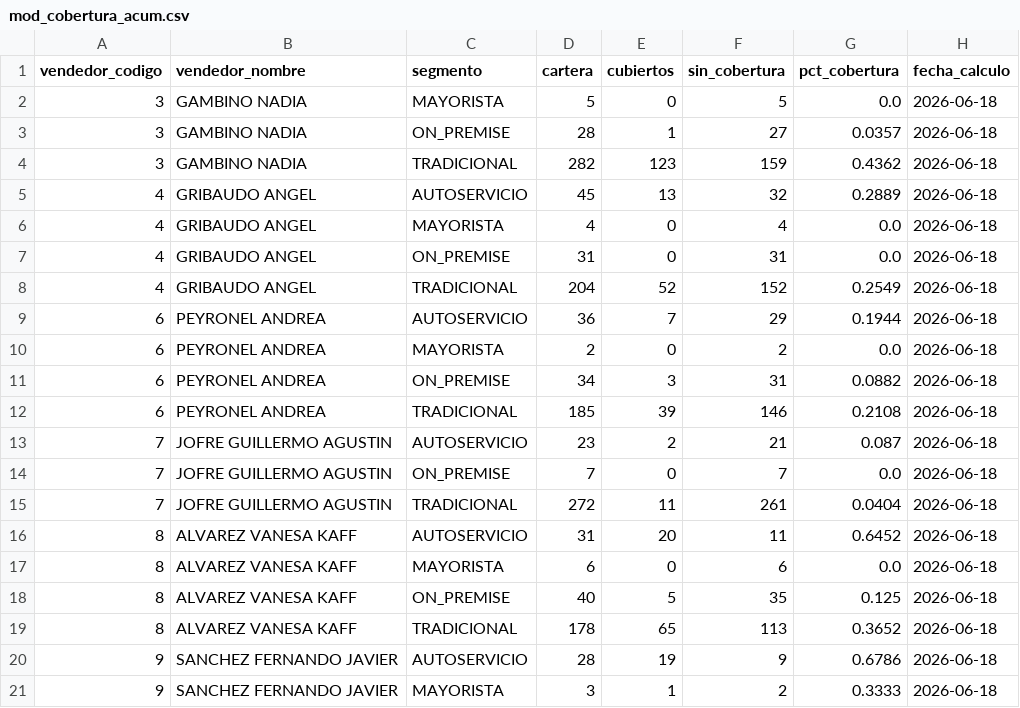
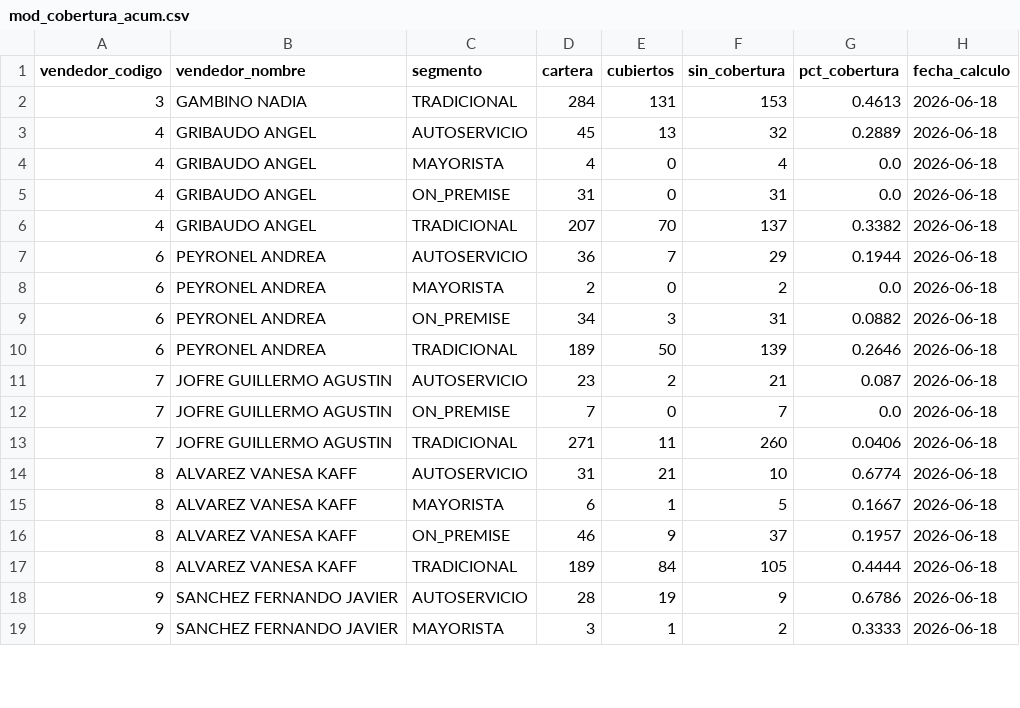
Before and after one commit to matiastorrespyp/orbit-matinal-penaflor, a CSV file: 04_DATASETS_ORBIT/mod_cobertura_acum.csv, drawn as a sheet; only a part is shown; the diff covers the shown part only.

```diff
--- a/04_DATASETS_ORBIT/mod_cobertura_acum.csv
+++ b/04_DATASETS_ORBIT/mod_cobertura_acum.csv
@@ -1,5 +1,3 @@
 vendedor_codigo,vendedor_nombre,segmento,cartera,cubiertos,sin_cobertura,pct_cobertura,fecha_calculo
-3,GAMBINO NADIA,MAYORISTA,5,0,5,0.0,2026-06-18
-3,GAMBINO NADIA,ON_PREMISE,28,1,27,0.0357,2026-06-18
-3,GAMBINO NADIA,TRADICIONAL,282,123,159,0.4362,2026-06-18
+3,GAMBINO NADIA,TRADICIONAL,284,131,153,0.4613,2026-06-18
 4,GRIBAUDO ANGEL,AUTOSERVICIO,45,13,32,0.2889,2026-06-18
@@ -7,3 +5,3 @@
 4,GRIBAUDO ANGEL,ON_PREMISE,31,0,31,0.0,2026-06-18
-4,GRIBAUDO ANGEL,TRADICIONAL,204,52,152,0.2549,2026-06-18
+4,GRIBAUDO ANGEL,TRADICIONAL,207,70,137,0.3382,2026-06-18
 6,PEYRONEL ANDREA,AUTOSERVICIO,36,7,29,0.1944,2026-06-18
@@ -11,10 +9,10 @@
 6,PEYRONEL ANDREA,ON_PREMISE,34,3,31,0.0882,2026-06-18
-6,PEYRONEL ANDREA,TRADICIONAL,185,39,146,0.2108,2026-06-18
+6,PEYRONEL ANDREA,TRADICIONAL,189,50,139,0.2646,2026-06-18
 7,JOFRE GUILLERMO AGUSTIN,AUTOSERVICIO,23,2,21,0.087,2026-06-18
 7,JOFRE GUILLERMO AGUSTIN,ON_PREMISE,7,0,7,0.0,2026-06-18
-7,JOFRE GUILLERMO AGUSTIN,TRADICIONAL,272,11,261,0.0404,2026-06-18
-8,ALVAREZ VANESA  KAFF,AUTOSERVICIO,31,20,11,0.6452,2026-06-18
-8,ALVAREZ VANESA  KAFF,MAYORISTA,6,0,6,0.0,2026-06-18
-8,ALVAREZ VANESA  KAFF,ON_PREMISE,40,5,35,0.125,2026-06-18
-8,ALVAREZ VANESA  KAFF,TRADICIONAL,178,65,113,0.3652,2026-06-18
+7,JOFRE GUILLERMO AGUSTIN,TRADICIONAL,271,11,260,0.0406,2026-06-18
+8,ALVAREZ VANESA  KAFF,AUTOSERVICIO,31,21,10,0.6774,2026-06-18
+8,ALVAREZ VANESA  KAFF,MAYORISTA,6,1,5,0.1667,2026-06-18
+8,ALVAREZ VANESA  KAFF,ON_PREMISE,46,9,37,0.1957,2026-06-18
+8,ALVAREZ VANESA  KAFF,TRADICIONAL,189,84,105,0.4444,2026-06-18
 9,SANCHEZ FERNANDO JAVIER,AUTOSERVICIO,28,19,9,0.6786,2026-06-18
```
Also changed, not shown: 14 edited cells elsewhere in this file, 5 other files.
